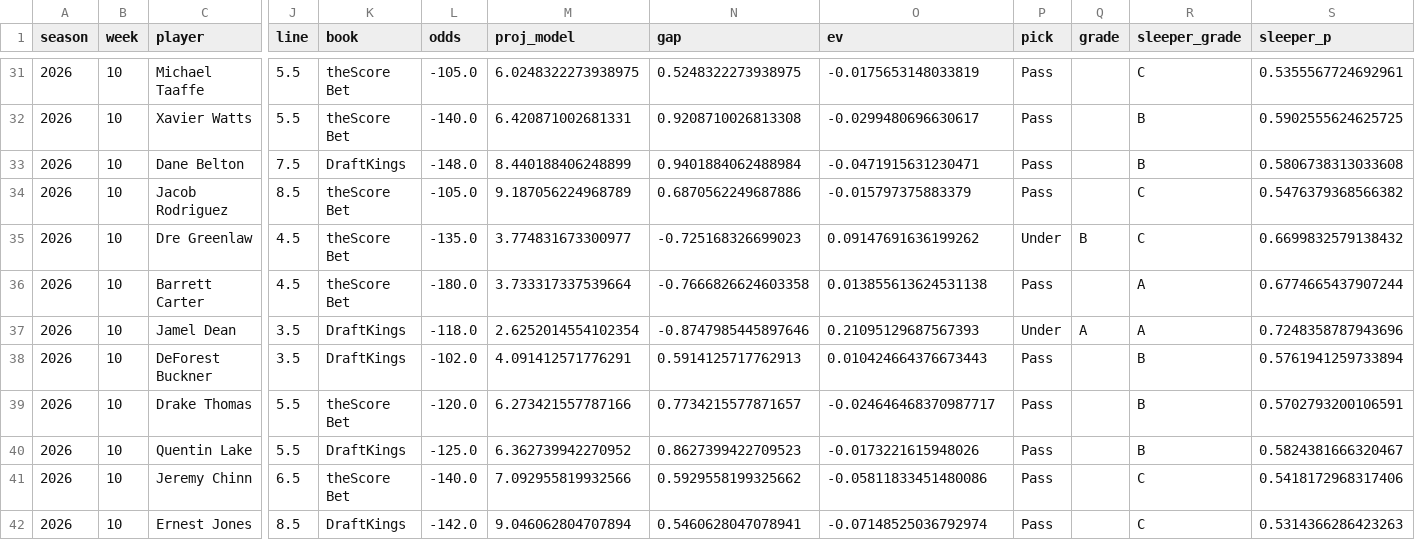
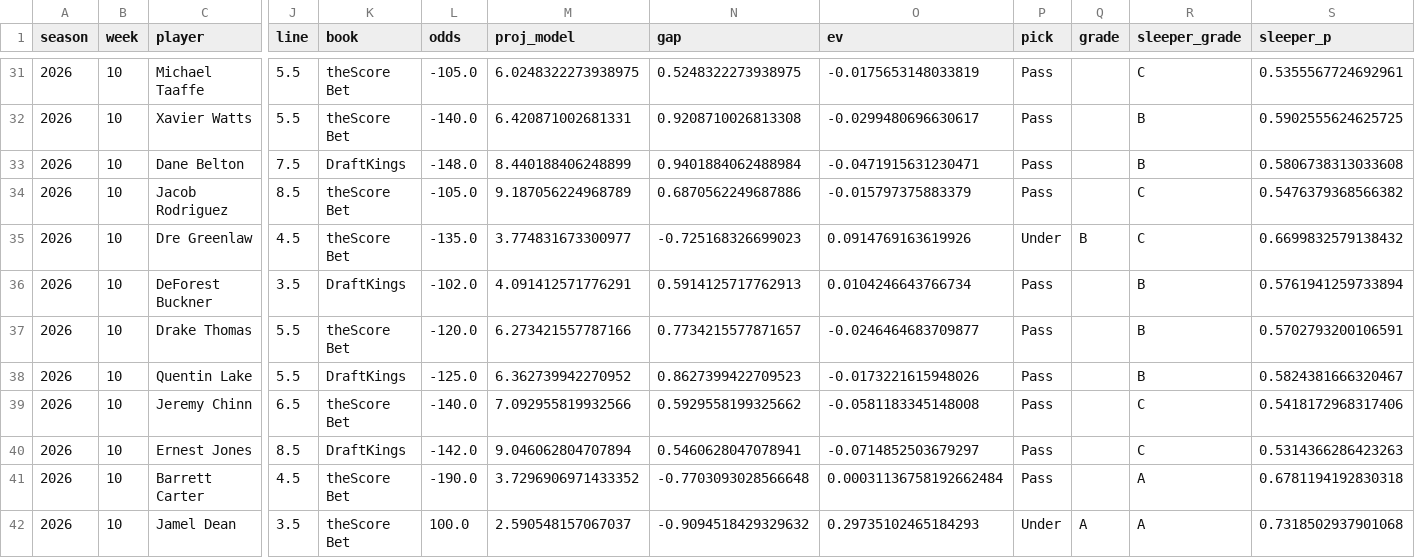
Before and after one commit to EvanDAmours/ArvellsStinkySlammerModel, a CSV file: data/sleepers.csv, drawn as a sheet; only a part is shown, gaps mark what is left out; removed rows and columns are numbered as before the commit, all else as after; rows hold the shown columns only; the diff names each change by its address in the sheet, - before the commit and + after, or states it on an @@ line.

```diff
--- a/data/sleepers.csv
+++ b/data/sleepers.csv
-O35 (ev): 0.09147691636199262
+O35 (ev): 0.0914769163619926
-row 36: 2026 | 10 | Barrett Carter | 4.5 | theScore Bet | -180.0 | 3.733317337539664 | -0.7666826624603358 | 0.013855613624531138 | Pass |  | A | 0.6774665437907244
-row 37: 2026 | 10 | Jamel Dean | 3.5 | DraftKings | -118.0 | 2.6252014554102354 | -0.8747985445897646 | 0.21095129687567393 | Under | A | A | 0.7248358787943696
-O36 (ev): 0.010424664376673443
+O36 (ev): 0.0104246643766734
-O37 (ev): -0.024646468370987717
+O37 (ev): -0.0246464683709877
-O39 (ev): -0.05811833451480086
+O39 (ev): -0.0581183345148008
-O40 (ev): -0.07148525036792974
+O40 (ev): -0.0714852503679297
+row 41: 2026 | 10 | Barrett Carter | 4.5 | theScore Bet | -190.0 | 3.7296906971433352 | -0.7703093028566648 | 0.00031136758192662484 | Pass |  | A | 0.6781194192830318
+row 42: 2026 | 10 | Jamel Dean | 3.5 | theScore Bet | 100.0 | 2.590548157067037 | -0.9094518429329632 | 0.29735102465184293 | Under | A | A | 0.7318502937901068
```
Also changed, not shown: data/consensus/fantasypros_2026_w10.csv, 19 other files.
